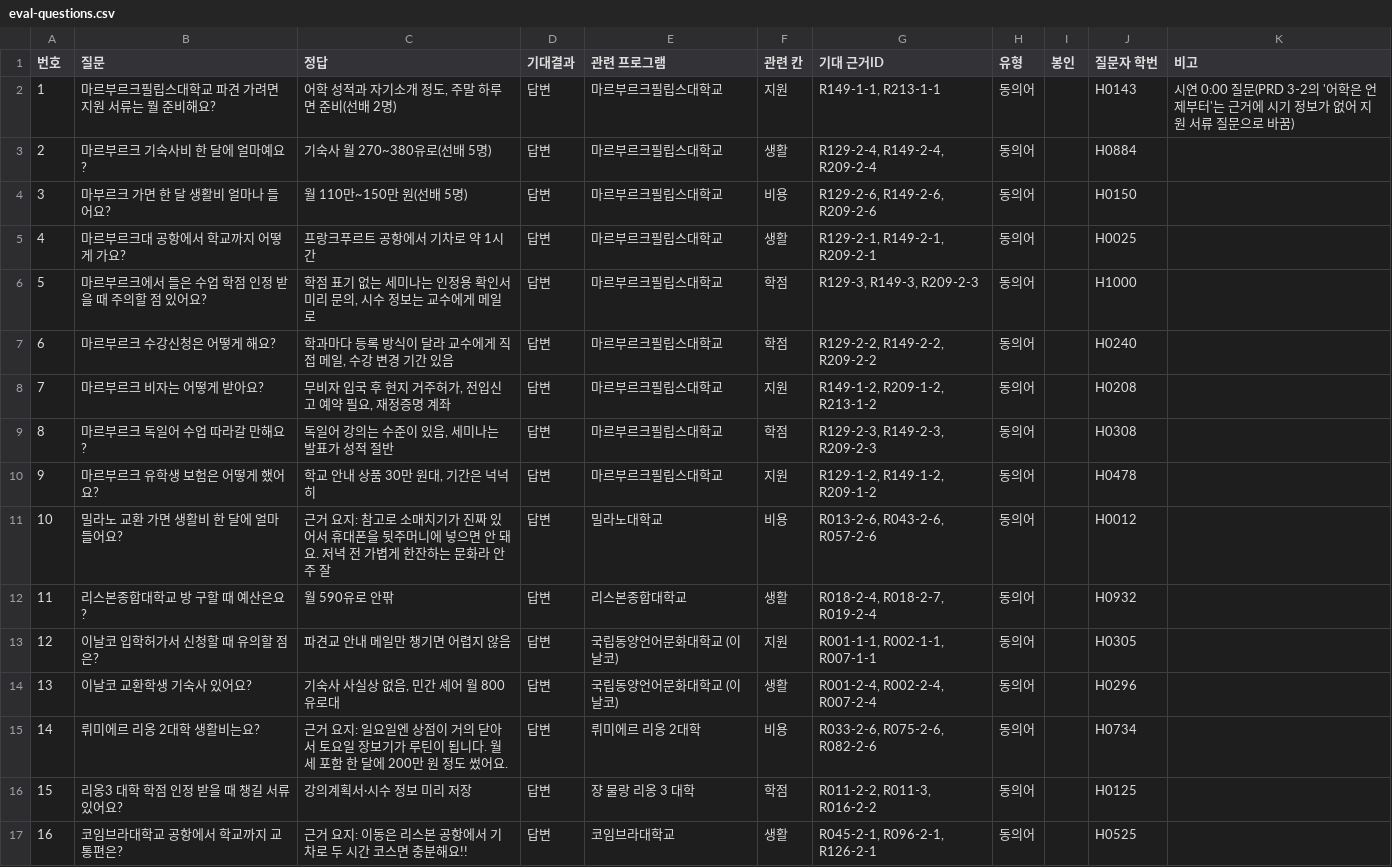
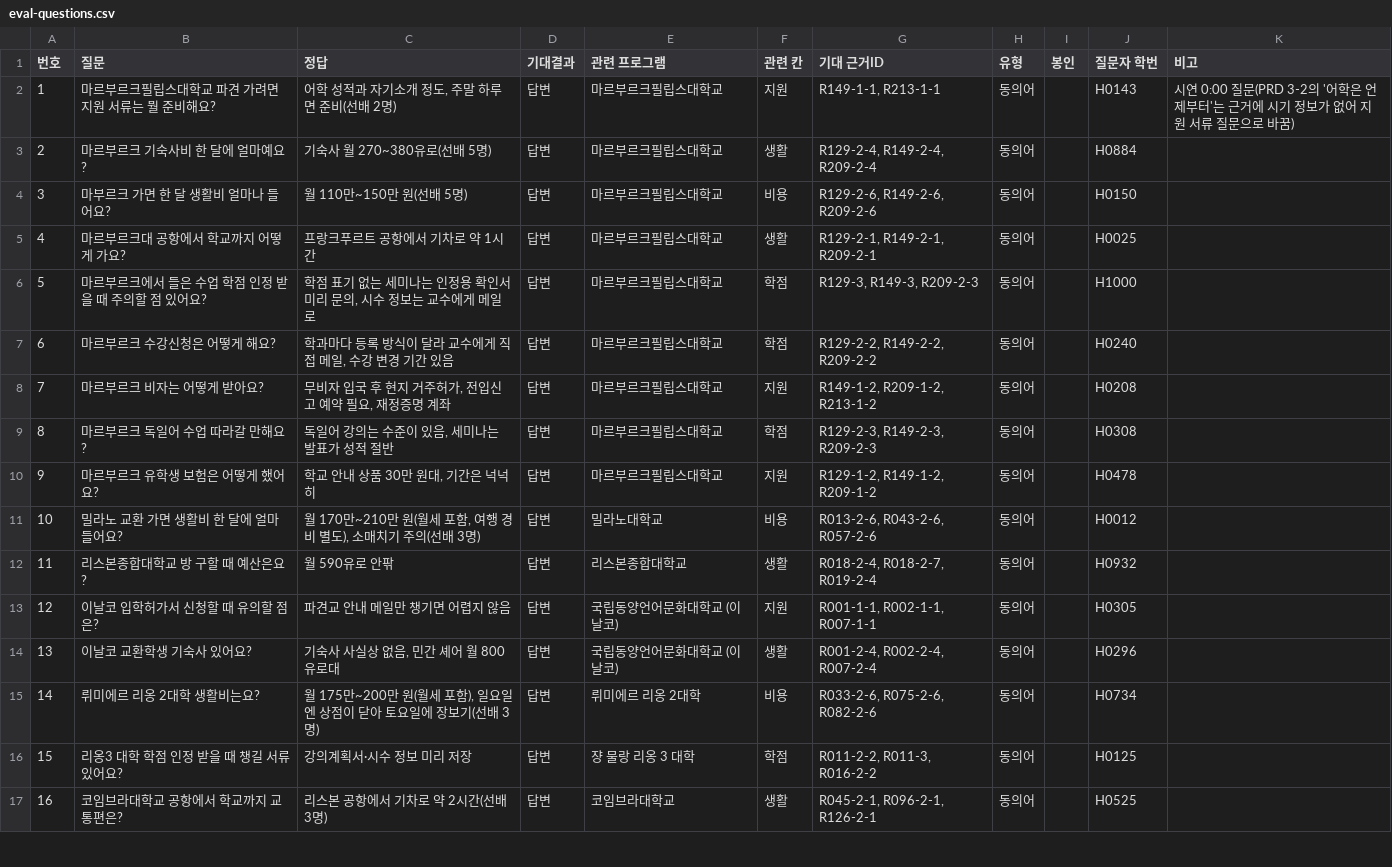
Before and after one commit to hufsiei/VCC, a CSV file: data/eval-questions.csv, drawn as a sheet; only a part is shown; the diff covers the shown part only.

```diff
--- a/data/eval-questions.csv
+++ b/data/eval-questions.csv
@@ -10,3 +10,3 @@
 9,마르부르크 유학생 보험은 어떻게 했어요?,"학교 안내 상품 30만 원대, 기간은 넉넉히",답변,마르부르크필립스대학교,지원,"R129-1-2, R149-1-2, R209-1-2",동의어,,H0478,
-10,밀라노 교환 가면 생활비 한 달에 얼마 들어요?,근거 요지: 참고로 소매치기가 진짜 있어서 휴대폰을 뒷주머니에 넣으면 안 돼요. 저녁 전 가볍게 한잔하는 문화라 안주 잘,답변,밀라노대학교,비용,"R013-2-6, R043-2-6, R057-2-6",동의어,,H0012,
+10,밀라노 교환 가면 생활비 한 달에 얼마 들어요?,"월 170만~210만 원(월세 포함, 여행 경비 별도), 소매치기 주의(선배 3명)",답변,밀라노대학교,비용,"R013-2-6, R043-2-6, R057-2-6",동의어,,H0012,
 11,리스본종합대학교 방 구할 때 예산은요?,월 590유로 안팎,답변,리스본종합대학교,생활,"R018-2-4, R018-2-7, R019-2-4",동의어,,H0932,
@@ -14,4 +14,4 @@
 13,이날코 교환학생 기숙사 있어요?,"기숙사 사실상 없음, 민간 셰어 월 800유로대",답변,국립동양언어문화대학교 (이날코),생활,"R001-2-4, R002-2-4, R007-2-4",동의어,,H0296,
-14,뤼미에르 리옹 2대학 생활비는요?,근거 요지: 일요일엔 상점이 거의 닫아서 토요일 장보기가 루틴이 됩니다. 월세 포함 한 달에 200만 원 정도 썼어요.,답변,뤼미에르 리옹 2대학,비용,"R033-2-6, R075-2-6, R082-2-6",동의어,,H0734,
+14,뤼미에르 리옹 2대학 생활비는요?,"월 175만~200만 원(월세 포함), 일요일엔 상점이 닫아 토요일에 장보기(선배 3명)",답변,뤼미에르 리옹 2대학,비용,"R033-2-6, R075-2-6, R082-2-6",동의어,,H0734,
 15,리옹3 대학 학점 인정 받을 때 챙길 서류 있어요?,강의계획서·시수 정보 미리 저장,답변,쟝 물랑 리옹 3 대학,학점,"R011-2-2, R011-3, R016-2-2",동의어,,H0125,
-16,코임브라대학교 공항에서 학교까지 교통편은?,근거 요지: 이동은 리스본 공항에서 기차로 두 시간 코스면 충분해요!!,답변,코임브라대학교,생활,"R045-2-1, R096-2-1, R126-2-1",동의어,,H0525,
+16,코임브라대학교 공항에서 학교까지 교통편은?,리스본 공항에서 기차로 약 2시간(선배 3명),답변,코임브라대학교,생활,"R045-2-1, R096-2-1, R126-2-1",동의어,,H0525,
```
Also changed, not shown: 6 edited cells elsewhere in this file.
